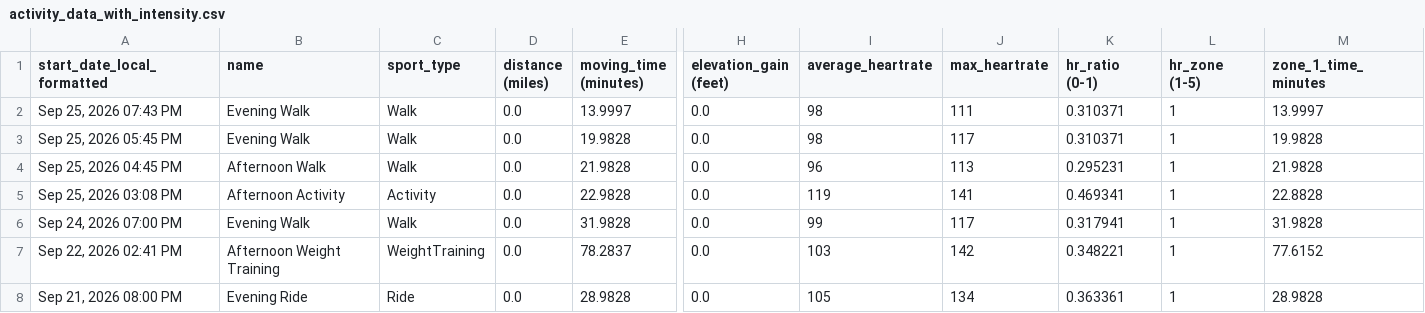
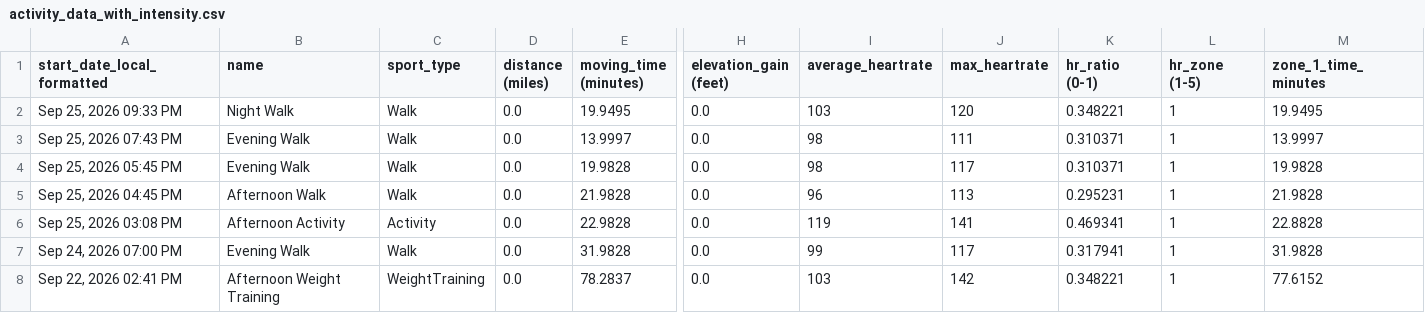
Before and after one commit to adbrigs/strava-training-dashboard, a CSV file: web/public/data/activity_data_with_intensity.csv, drawn as a sheet; only a part is shown, gaps mark what is left out; the shorter side is filled out with more unchanged rows; rows hold the shown columns only; the diff names each change by its address in the sheet, - before the commit and + after, or states it on an @@ line.

```diff
--- a/web/public/data/activity_data_with_intensity.csv
+++ b/web/public/data/activity_data_with_intensity.csv
+row 2: Sep 25, 2026 09:33 PM | Night Walk | Walk | 0.0 | 19.9495 | 0.0 | 103 | 120 | 0.348221 | 1 | 19.9495
```
Also changed, not shown: web/public/data/activity_supplement.csv, web/public/data/hr_summaries.csv, 2 other files.
